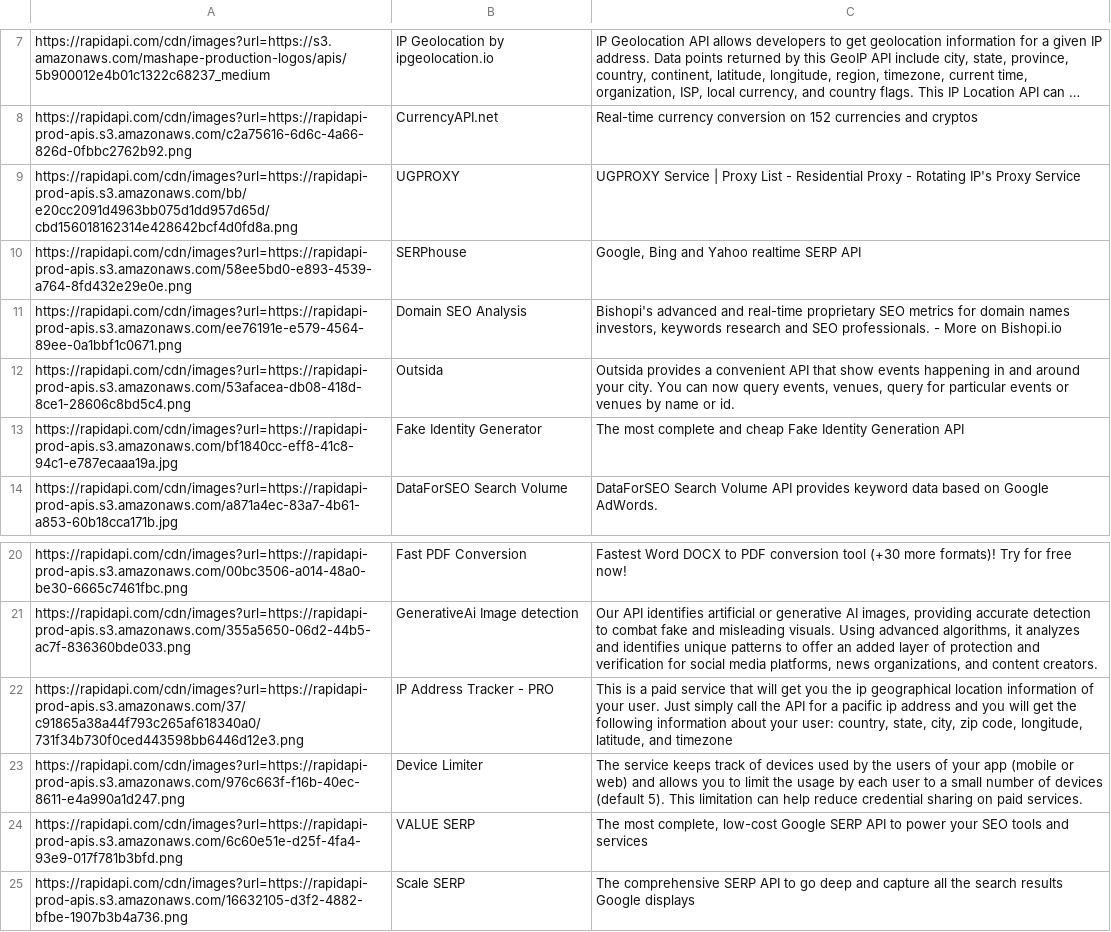
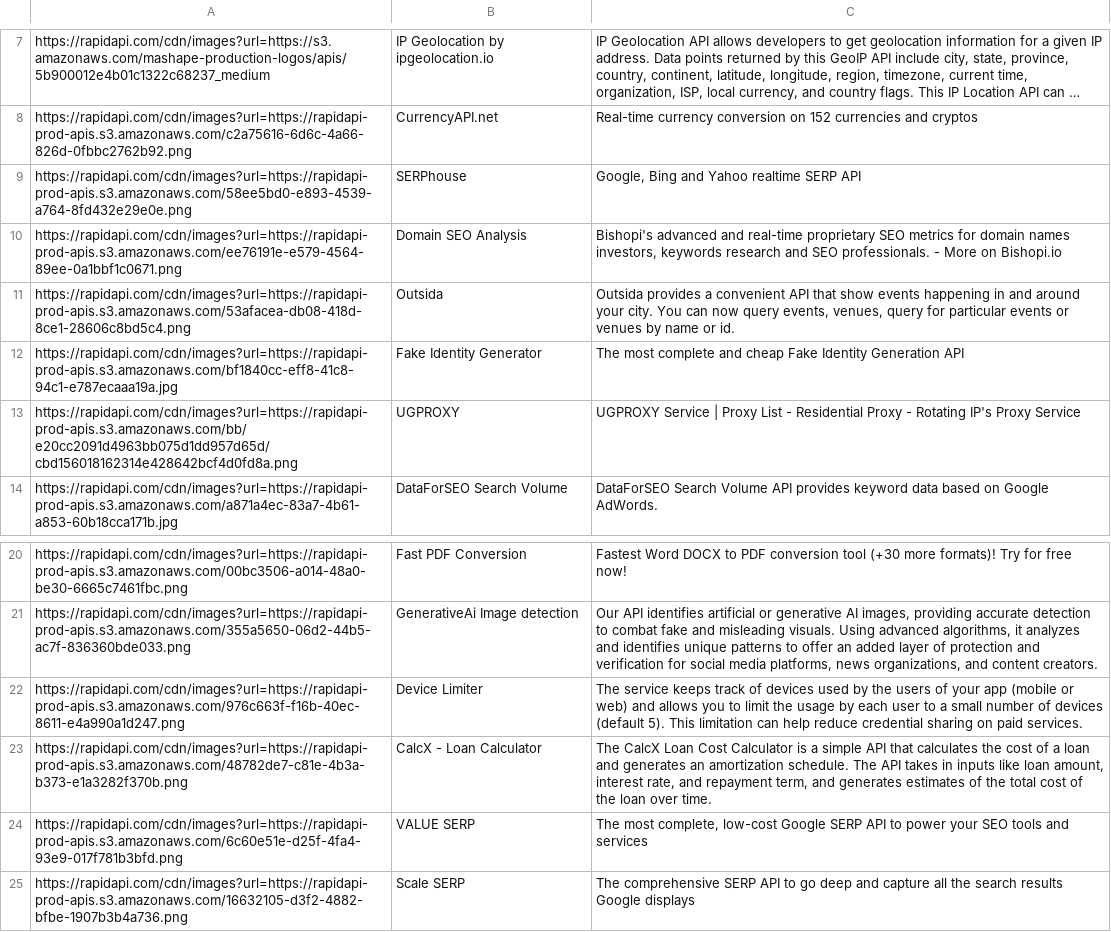
Before and after one commit to Priyanshu-Singh-1/Fetching-the-list-of-APIs-using-Machine-learning-and-NLP-techniques-in-Python, a CSV file: my_file.csv, drawn as a sheet; only a part is shown, gaps mark what is left out; long unchanged cells end in …; removed rows and columns are numbered as before the commit, all else as after; the diff names each change by its address in the sheet, - before the commit and + after, or states it on an @@ line.

```diff
--- a/my_file.csv
+++ b/my_file.csv
@@ row 9 moved to row 13: https://rapidapi.com/cdn/images?url=http… @@
-row 22: https://rapidapi.com/cdn/images?url=https://rapidapi-prod-apis.s3.amazonaws.com/37/c91865a38a44f793c265af618340a0/731f34b730f0ced443598bb6446d12e3.png | IP Address Tracker - PRO | This is a paid service that will get you the ip geographical location information of your user. Just simply call the API for a pacific ip address and you will get the following information about your user: country, state, city, zip code, longitude, latitude, and timezone
+row 23: https://rapidapi.com/cdn/images?url=https://rapidapi-prod-apis.s3.amazonaws.com/48782de7-c81e-4b3a-b373-e1a3282f370b.png | CalcX - Loan Calculator | The CalcX Loan Cost Calculator is a simple API that calculates the cost of a loan and generates an amortization schedule. The API takes in inputs like loan amount, interest rate, and repayment term, and generates estimates of the total cost of the loan over time.
```
Also changed, not shown: 2 other files.
